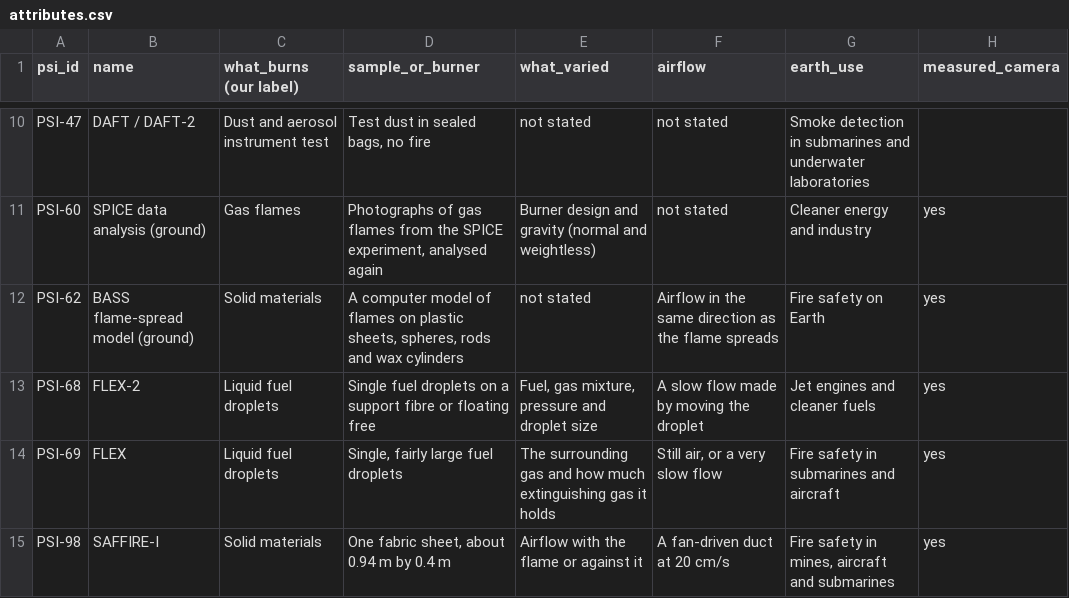
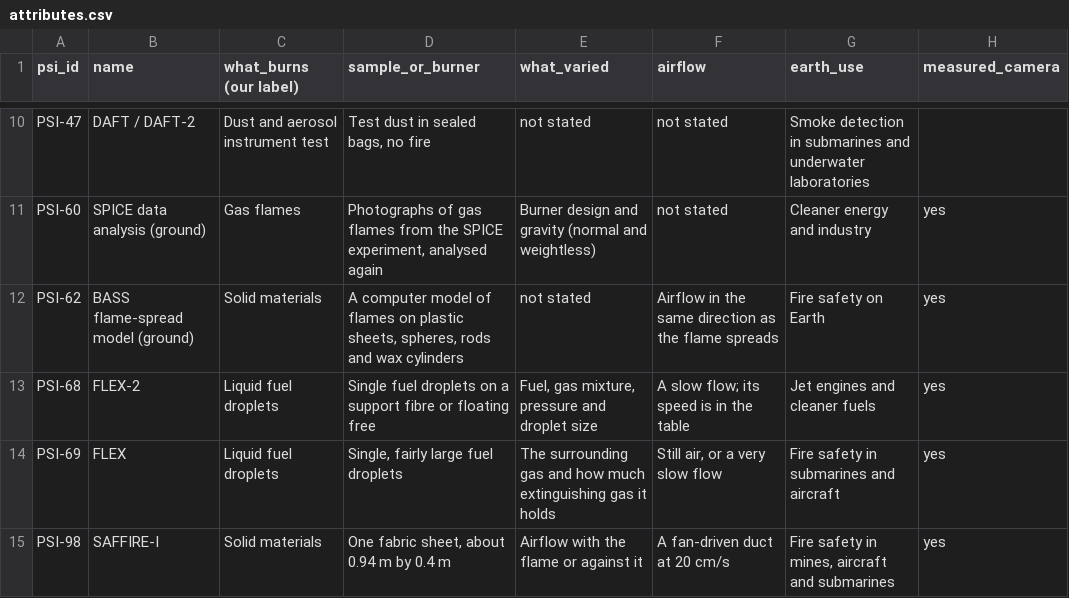
Before and after one commit to LamaAboukhalilUCLL/Data-Beyond-Space, a CSV file: docs/data/attributes.csv, drawn as a sheet; only a part is shown, gaps mark what is left out; the diff names each change by its address in the sheet, - before the commit and + after, or states it on an @@ line.

Commit message:
Review AI-written texts: 11 wording fixes
Saffire-II comparison stated plainly; BRE ran in still air and its results are preliminary; BASS-II oxygen at or below normal air; Saffire-II Earth comparison; CFI-G cool diffusion flames and purpose; Flame Design, PSI-62, PSI-142 wording matched to their quotes; FLEX-2 airflow no longer claims how the flow was made. docs/data rebuilt; validate.py passes (81 quotations).

Details: sync-claudes, 05 Build log/2026-11-15 Review of AI-written texts (Victor). Edits drafted with Claude (Anthropic), reviewed by Victor.

```diff
--- a/docs/data/attributes.csv
+++ b/docs/data/attributes.csv
-F13 (airflow): A slow flow made by moving the droplet
+F13 (airflow): A slow flow; its speed is in the table
```
Also changed, not shown: 3 other files.
